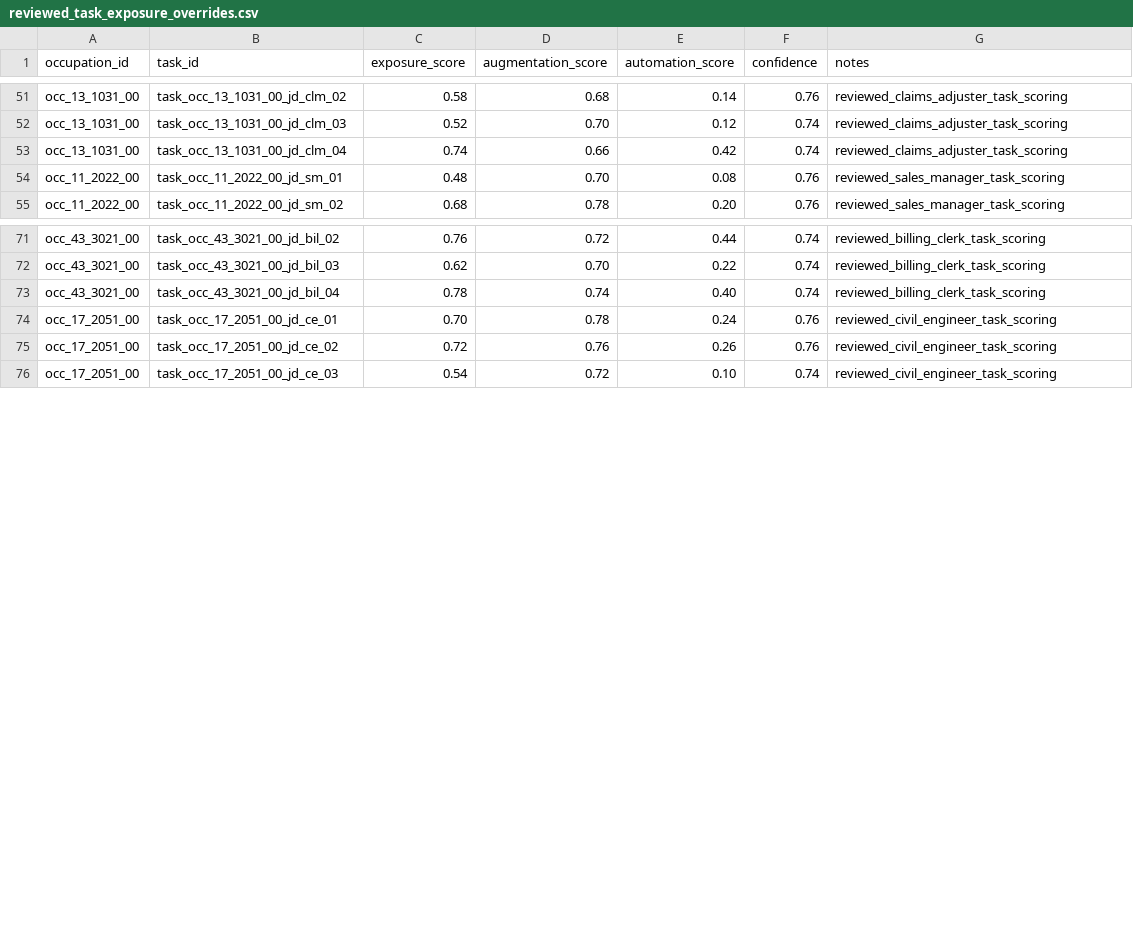
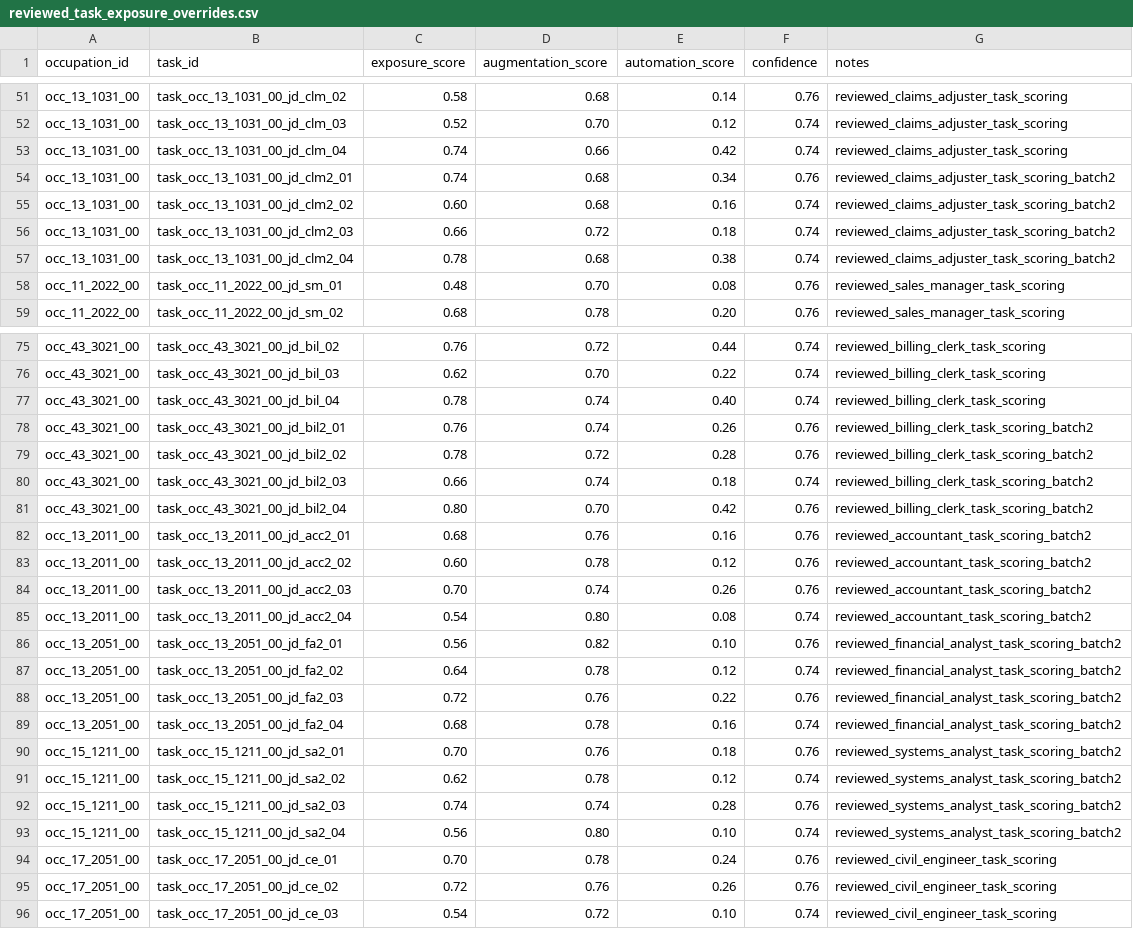
Before and after one commit to wrenthejewels/DLYJ, a CSV file: data/metadata/reviewed_task_exposure_overrides.csv, drawn as a sheet; only a part is shown, gaps mark what is left out; the diff names each change by its address in the sheet, - before the commit and + after, or states it on an @@ line.

Commit message:
Deepen reviewed evidence for finance and analysis roles

```diff
--- a/data/metadata/reviewed_task_exposure_overrides.csv
+++ b/data/metadata/reviewed_task_exposure_overrides.csv
+row 54: occ_13_1031_00 | task_occ_13_1031_00_jd_clm2_01 | 0.74 | 0.68 | 0.34 | 0.76 | reviewed_claims_adjuster_task_scoring_batch2
+row 55: occ_13_1031_00 | task_occ_13_1031_00_jd_clm2_02 | 0.60 | 0.68 | 0.16 | 0.74 | reviewed_claims_adjuster_task_scoring_batch2
+row 56: occ_13_1031_00 | task_occ_13_1031_00_jd_clm2_03 | 0.66 | 0.72 | 0.18 | 0.74 | reviewed_claims_adjuster_task_scoring_batch2
+row 57: occ_13_1031_00 | task_occ_13_1031_00_jd_clm2_04 | 0.78 | 0.68 | 0.38 | 0.74 | reviewed_claims_adjuster_task_scoring_batch2
+row 78: occ_43_3021_00 | task_occ_43_3021_00_jd_bil2_01 | 0.76 | 0.74 | 0.26 | 0.76 | reviewed_billing_clerk_task_scoring_batch2
+row 79: occ_43_3021_00 | task_occ_43_3021_00_jd_bil2_02 | 0.78 | 0.72 | 0.28 | 0.76 | reviewed_billing_clerk_task_scoring_batch2
+row 80: occ_43_3021_00 | task_occ_43_3021_00_jd_bil2_03 | 0.66 | 0.74 | 0.18 | 0.74 | reviewed_billing_clerk_task_scoring_batch2
+row 81: occ_43_3021_00 | task_occ_43_3021_00_jd_bil2_04 | 0.80 | 0.70 | 0.42 | 0.76 | reviewed_billing_clerk_task_scoring_batch2
+row 82: occ_13_2011_00 | task_occ_13_2011_00_jd_acc2_01 | 0.68 | 0.76 | 0.16 | 0.76 | reviewed_accountant_task_scoring_batch2
+row 83: occ_13_2011_00 | task_occ_13_2011_00_jd_acc2_02 | 0.60 | 0.78 | 0.12 | 0.76 | reviewed_accountant_task_scoring_batch2
+row 84: occ_13_2011_00 | task_occ_13_2011_00_jd_acc2_03 | 0.70 | 0.74 | 0.26 | 0.76 | reviewed_accountant_task_scoring_batch2
+row 85: occ_13_2011_00 | task_occ_13_2011_00_jd_acc2_04 | 0.54 | 0.80 | 0.08 | 0.74 | reviewed_accountant_task_scoring_batch2
+row 86: occ_13_2051_00 | task_occ_13_2051_00_jd_fa2_01 | 0.56 | 0.82 | 0.10 | 0.76 | reviewed_financial_analyst_task_scoring_batch2
+row 87: occ_13_2051_00 | task_occ_13_2051_00_jd_fa2_02 | 0.64 | 0.78 | 0.12 | 0.74 | reviewed_financial_analyst_task_scoring_batch2
+row 88: occ_13_2051_00 | task_occ_13_2051_00_jd_fa2_03 | 0.72 | 0.76 | 0.22 | 0.76 | reviewed_financial_analyst_task_scoring_batch2
+row 89: occ_13_2051_00 | task_occ_13_2051_00_jd_fa2_04 | 0.68 | 0.78 | 0.16 | 0.74 | reviewed_financial_analyst_task_scoring_batch2
+row 90: occ_15_1211_00 | task_occ_15_1211_00_jd_sa2_01 | 0.70 | 0.76 | 0.18 | 0.76 | reviewed_systems_analyst_task_scoring_batch2
+row 91: occ_15_1211_00 | task_occ_15_1211_00_jd_sa2_02 | 0.62 | 0.78 | 0.12 | 0.74 | reviewed_systems_analyst_task_scoring_batch2
+row 92: occ_15_1211_00 | task_occ_15_1211_00_jd_sa2_03 | 0.74 | 0.74 | 0.28 | 0.76 | reviewed_systems_analyst_task_scoring_batch2
+row 93: occ_15_1211_00 | task_occ_15_1211_00_jd_sa2_04 | 0.56 | 0.80 | 0.10 | 0.74 | reviewed_systems_analyst_task_scoring_batch2
```
Also changed, not shown: data/normalized/occupation_role_explanations.csv, data/normalized/occupation_role_transformation.csv, 11 other files.
